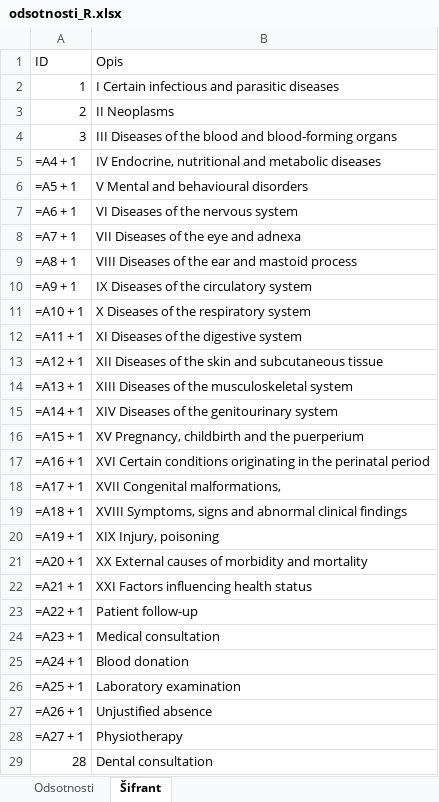
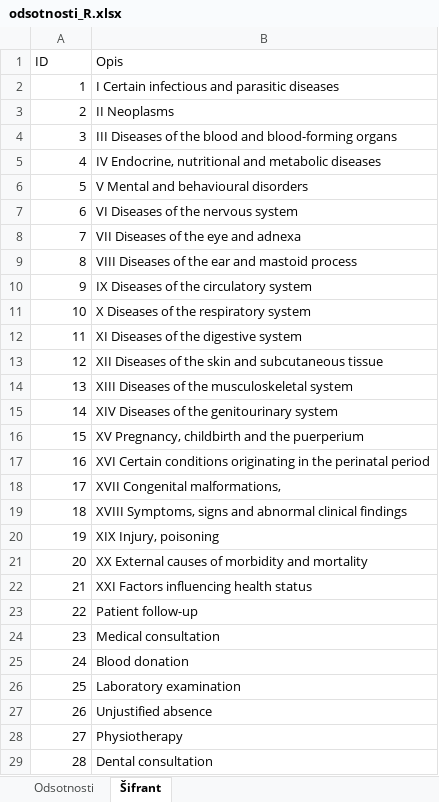
Before and after one commit to bstatcomp/R-za-neprogramerje, an Excel workbook: Predavanje_00/data_raw/odsotnosti_R.xlsx, sheet Šifrant, drawn as a sheet; values as stored, in another font and other column widths than the file's, no borders; formulas are shown in place of their values; the diff names each change by its address in the sheet, - before the commit and + after, or states it on an @@ line.

Commit message:
Corrected minor mistake in excel file.

```diff
--- a/Predavanje_00/data_raw/odsotnosti_R.xlsx (sheet Šifrant)
+++ b/Predavanje_00/data_raw/odsotnosti_R.xlsx (sheet Šifrant)
-A5 (ID): =A4 + 1
+A5 (ID): 4
-A6 (ID): =A5 + 1
+A6 (ID): 5
-A7 (ID): =A6 + 1
+A7 (ID): 6
-A8 (ID): =A7 + 1
+A8 (ID): 7
-A9 (ID): =A8 + 1
+A9 (ID): 8
-A10 (ID): =A9 + 1
+A10 (ID): 9
-A11 (ID): =A10 + 1
+A11 (ID): 10
-A12 (ID): =A11 + 1
+A12 (ID): 11
-A13 (ID): =A12 + 1
+A13 (ID): 12
-A14 (ID): =A13 + 1
+A14 (ID): 13
-A15 (ID): =A14 + 1
+A15 (ID): 14
-A16 (ID): =A15 + 1
+A16 (ID): 15
-A17 (ID): =A16 + 1
+A17 (ID): 16
-A18 (ID): =A17 + 1
+A18 (ID): 17
-A19 (ID): =A18 + 1
+A19 (ID): 18
-A20 (ID): =A19 + 1
+A20 (ID): 19
-A21 (ID): =A20 + 1
+A21 (ID): 20
-A22 (ID): =A21 + 1
+A22 (ID): 21
-A23 (ID): =A22 + 1
+A23 (ID): 22
-A24 (ID): =A23 + 1
+A24 (ID): 23
-A25 (ID): =A24 + 1
+A25 (ID): 24
-A26 (ID): =A25 + 1
+A26 (ID): 25
-A27 (ID): =A26 + 1
+A27 (ID): 26
-A28 (ID): =A27 + 1
+A28 (ID): 27
```
